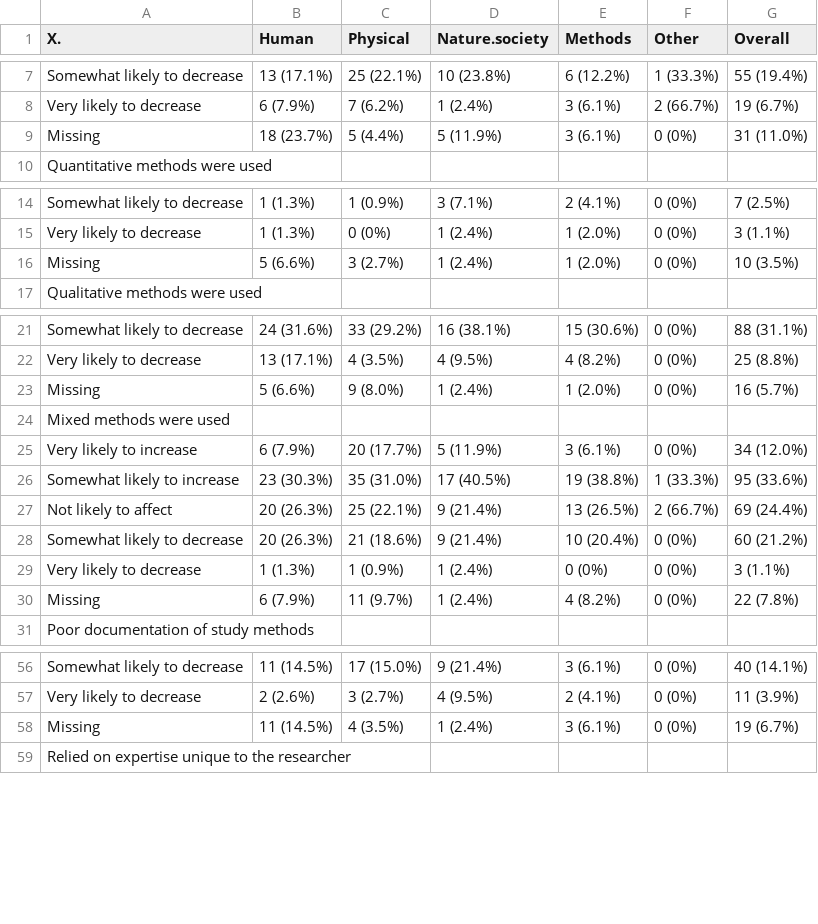
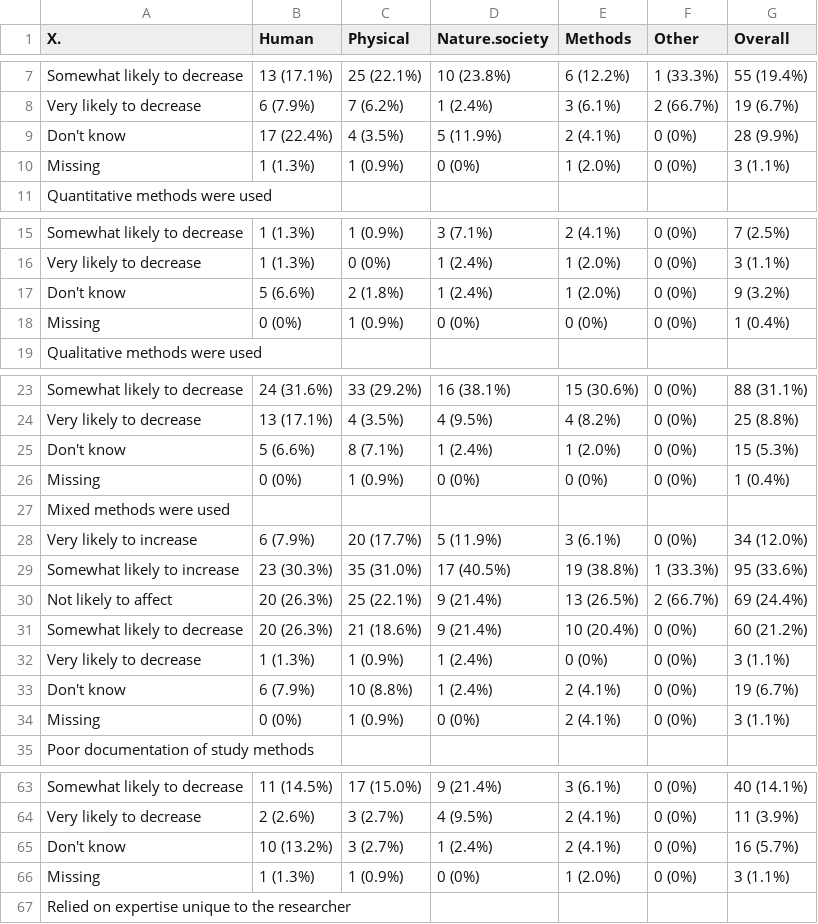
Before and after one commit to HEGSRR/OR-Replicability-in-Geography-Survey, a CSV file: results/tables/Table3_StudyChar_discipline.csv, drawn as a sheet; only a part is shown, gaps mark what is left out; the diff covers the shown part only.

```diff
--- a/results/tables/Table3_StudyChar_discipline.csv
+++ b/results/tables/Table3_StudyChar_discipline.csv
@@ -8,3 +8,4 @@
 "  Very likely to decrease","6 (7.9%)","7 (6.2%)","1 (2.4%)","3 (6.1%)","2 (66.7%)","19 (6.7%)"
-"  Missing","18 (23.7%)","5 (4.4%)","5 (11.9%)","3 (6.1%)","0 (0%)","31 (11.0%)"
+"  Don't know","17 (22.4%)","4 (3.5%)","5 (11.9%)","2 (4.1%)","0 (0%)","28 (9.9%)"
+"  Missing","1 (1.3%)","1 (0.9%)","0 (0%)","1 (2.0%)","0 (0%)","3 (1.1%)"
 "Quantitative methods were used","","","","","",""
@@ -15,3 +16,4 @@
 "  Very likely to decrease","1 (1.3%)","0 (0%)","1 (2.4%)","1 (2.0%)","0 (0%)","3 (1.1%)"
-"  Missing","5 (6.6%)","3 (2.7%)","1 (2.4%)","1 (2.0%)","0 (0%)","10 (3.5%)"
+"  Don't know","5 (6.6%)","2 (1.8%)","1 (2.4%)","1 (2.0%)","0 (0%)","9 (3.2%)"
+"  Missing","0 (0%)","1 (0.9%)","0 (0%)","0 (0%)","0 (0%)","1 (0.4%)"
 "Qualitative methods were used","","","","","",""
@@ -22,3 +24,4 @@
 "  Very likely to decrease","13 (17.1%)","4 (3.5%)","4 (9.5%)","4 (8.2%)","0 (0%)","25 (8.8%)"
-"  Missing","5 (6.6%)","9 (8.0%)","1 (2.4%)","1 (2.0%)","0 (0%)","16 (5.7%)"
+"  Don't know","5 (6.6%)","8 (7.1%)","1 (2.4%)","1 (2.0%)","0 (0%)","15 (5.3%)"
+"  Missing","0 (0%)","1 (0.9%)","0 (0%)","0 (0%)","0 (0%)","1 (0.4%)"
 "Mixed methods were used","","","","","",""
@@ -29,3 +32,4 @@
 "  Very likely to decrease","1 (1.3%)","1 (0.9%)","1 (2.4%)","0 (0%)","0 (0%)","3 (1.1%)"
-"  Missing","6 (7.9%)","11 (9.7%)","1 (2.4%)","4 (8.2%)","0 (0%)","22 (7.8%)"
+"  Don't know","6 (7.9%)","10 (8.8%)","1 (2.4%)","2 (4.1%)","0 (0%)","19 (6.7%)"
+"  Missing","0 (0%)","1 (0.9%)","0 (0%)","2 (4.1%)","0 (0%)","3 (1.1%)"
 "Poor documentation of study methods","","","","","",""
@@ -57,3 +64,4 @@
 "  Very likely to decrease","2 (2.6%)","3 (2.7%)","4 (9.5%)","2 (4.1%)","0 (0%)","11 (3.9%)"
-"  Missing","11 (14.5%)","4 (3.5%)","1 (2.4%)","3 (6.1%)","0 (0%)","19 (6.7%)"
+"  Don't know","10 (13.2%)","3 (2.7%)","1 (2.4%)","2 (4.1%)","0 (0%)","16 (5.7%)"
+"  Missing","1 (1.3%)","1 (0.9%)","0 (0%)","1 (2.0%)","0 (0%)","3 (1.1%)"
 "Relied on expertise unique to the researcher","","","","","",""
```
Also changed, not shown: 5 added rows and 20 edited cells elsewhere in this file, results/tables/Table3_StudyChar_method.csv, results/tables/Table4_PhenomChar_discipline.csv, 41 other files.
